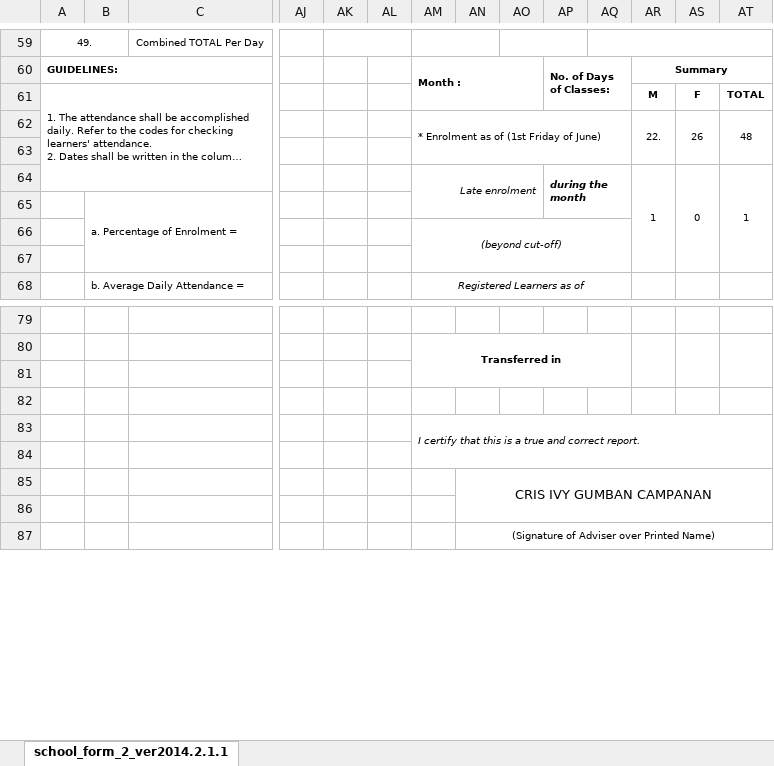
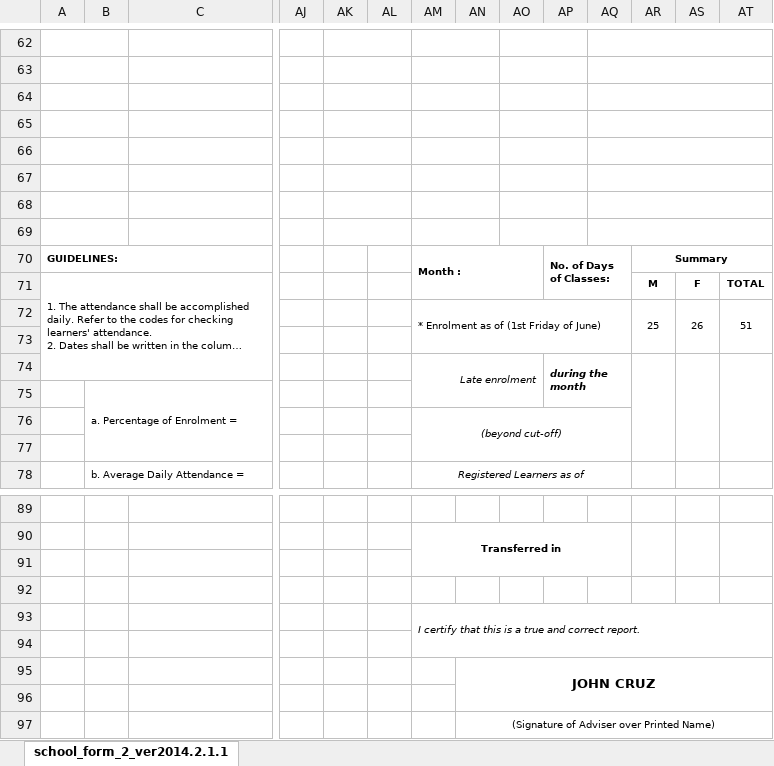
Before and after one commit to dreyyan/pavia-one, an Excel workbook: backend/services/forms/output_data/SF2_506_filled.xlsx, sheet school_form_2_ver2014.2.1.1, drawn as a sheet; only a part is shown, gaps mark what is left out; long unchanged cells end in …; values as stored, in another font and other column widths than the file's, no borders; removed rows and columns are numbered as before the commit, all else as after; rows hold the shown columns only; the diff covers the shown part only; the diff names each change by its address in the sheet, - before the commit and + after, or states it on an @@ line.

```diff
--- a/backend/services/forms/output_data/SF2_506_filled.xlsx (sheet school_form_2_ver2014.2.1.1)
+++ b/backend/services/forms/output_data/SF2_506_filled.xlsx (sheet school_form_2_ver2014.2.1.1)
-row 62: 49. |  | Combined TOTAL Per Day
+row 62: (empty)
+row 63: (empty)
+row 64: (empty)
+row 65: (empty)
+row 66: (empty)
+row 67: (empty)
+row 68: (empty)
+row 69: (empty)
-AR72: 22.
+AR72: 25
-AT72: 48
+AT72: 51
-row 64:  |  |  |  |  |  | Late enrolment |  |  | during the month |  | 1 | 0 | 1
+row 74:  |  |  |  |  |  | Late enrolment |  |  | during the month
-AN95: CRIS IVY GUMBAN CAMPANAN
+AN95: JOHN CRUZ
-AN95 bold: off
+AN95 bold: on
```
Also changed, not shown: 5 added rows, 2 removed rows, 49 edited cells, cell formats and merged cells elsewhere in this sheet, backend/services/forms/SF1_template.xlsx, backend/services/forms/SF2_template.xlsx, 3 other files.
